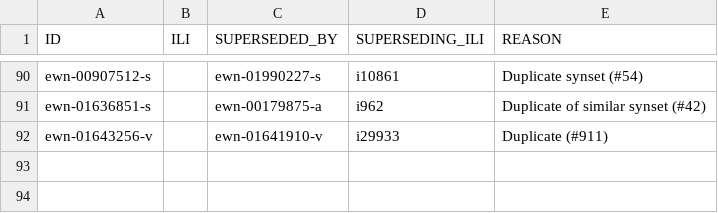
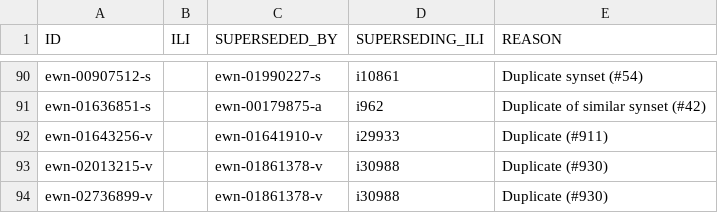
Before and after one commit to globalwordnet/english-wordnet, a CSV file: src/deprecations.csv, drawn as a sheet; only a part is shown, gaps mark what is left out; the diff names each change by its address in the sheet, - before the commit and + after, or states it on an @@ line.

```diff
--- a/src/deprecations.csv
+++ b/src/deprecations.csv
+row 93: ewn-02013215-v |  | ewn-01861378-v | i30988 | Duplicate (#930)
+row 94: ewn-02736899-v |  | ewn-01861378-v | i30988 | Duplicate (#930)
```
Also changed, not shown: 6 other files.
